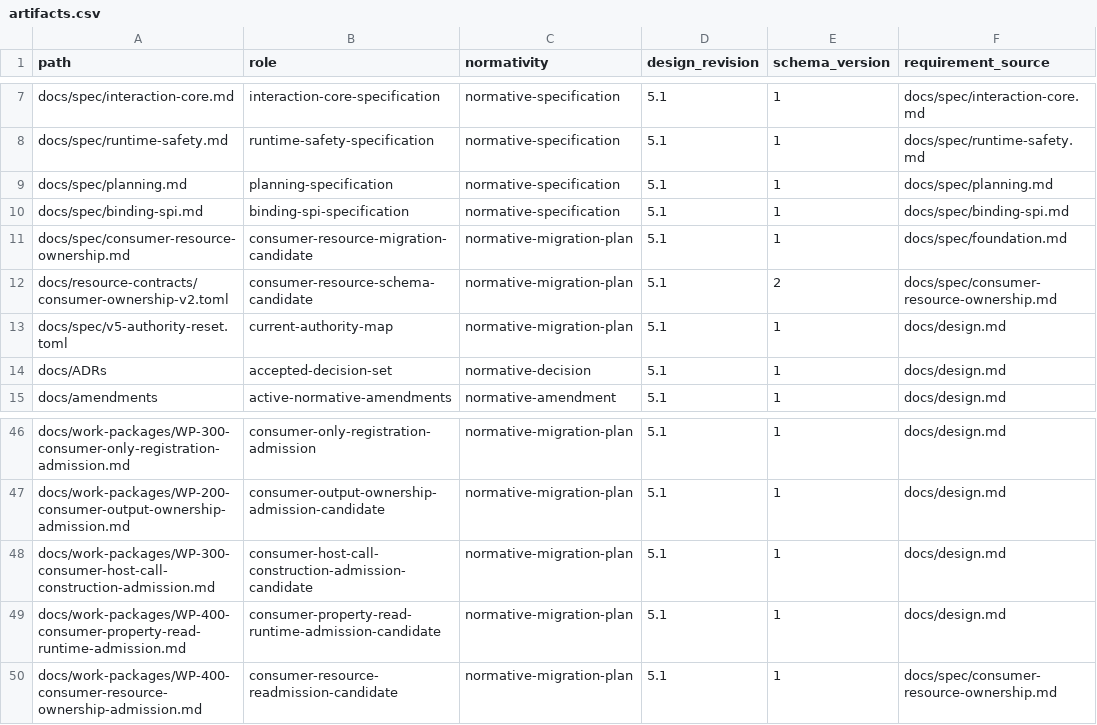
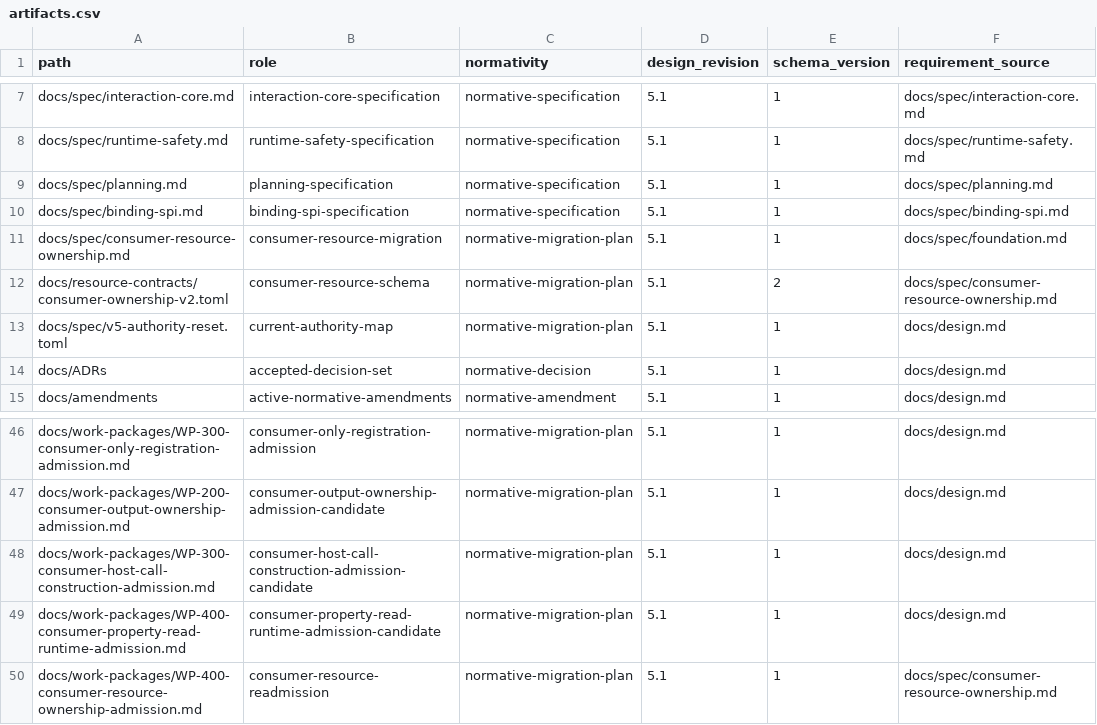
Before and after one commit to yushun1990/clinkz-wot, a CSV file: docs/artifacts.csv, drawn as a sheet; only a part is shown, gaps mark what is left out.

```diff
--- a/docs/artifacts.csv
+++ b/docs/artifacts.csv
@@ -10,4 +10,4 @@ docs/spec/planning.md,planning-specification,normative-specification,5.1,1,docs/
 docs/spec/binding-spi.md,binding-spi-specification,normative-specification,5.1,1,docs/spec/binding-spi.md
-docs/spec/consumer-resource-ownership.md,consumer-resource-migration-candidate,normative-migration-plan,5.1,1,docs/spec/foundation.md
-docs/resource-contracts/consumer-ownership-v2.toml,consumer-resource-schema-candidate,normative-migration-plan,5.1,2,docs/spec/consumer-resource-ownership.md
+docs/spec/consumer-resource-ownership.md,consumer-resource-migration,normative-migration-plan,5.1,1,docs/spec/foundation.md
+docs/resource-contracts/consumer-ownership-v2.toml,consumer-resource-schema,normative-migration-plan,5.1,2,docs/spec/consumer-resource-ownership.md
 docs/spec/v5-authority-reset.toml,current-authority-map,normative-migration-plan,5.1,1,docs/design.md
@@ -49,2 +49,2 @@ docs/work-packages/WP-300-consumer-host-call-construction-admission.md,consumer-
 docs/work-packages/WP-400-consumer-property-read-runtime-admission.md,consumer-property-read-runtime-admission-candidate,normative-migration-plan,5.1,1,docs/design.md
-docs/work-packages/WP-400-consumer-resource-ownership-admission.md,consumer-resource-readmission-candidate,normative-migration-plan,5.1,1,docs/spec/consumer-resource-ownership.md
+docs/work-packages/WP-400-consumer-resource-ownership-admission.md,consumer-resource-readmission,normative-migration-plan,5.1,1,docs/spec/consumer-resource-ownership.md
```
Also changed, not shown: 11 other files.
